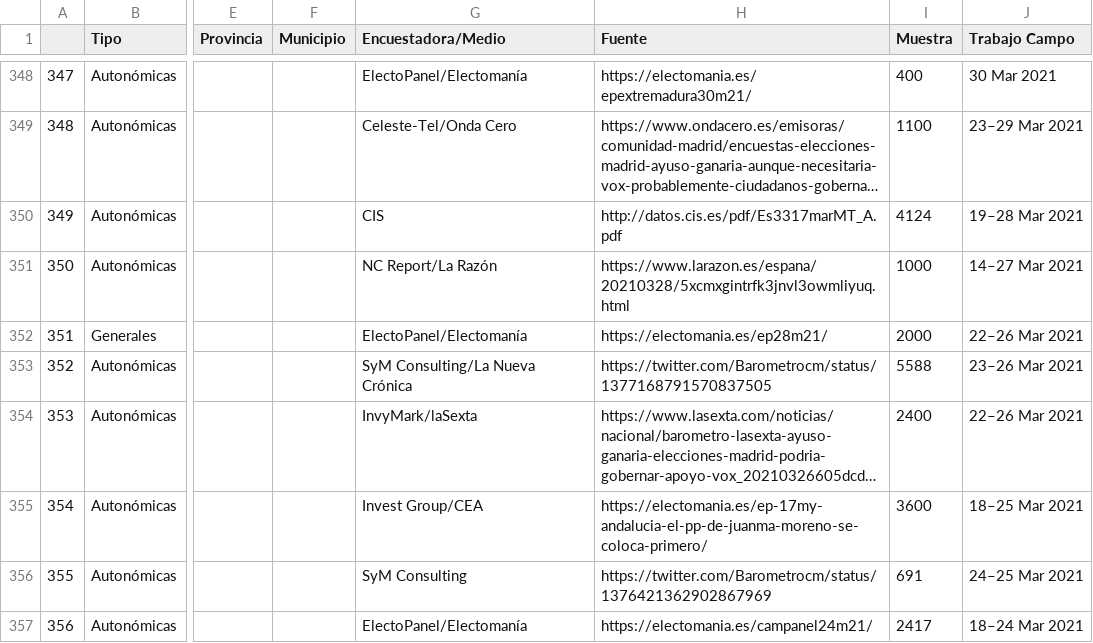
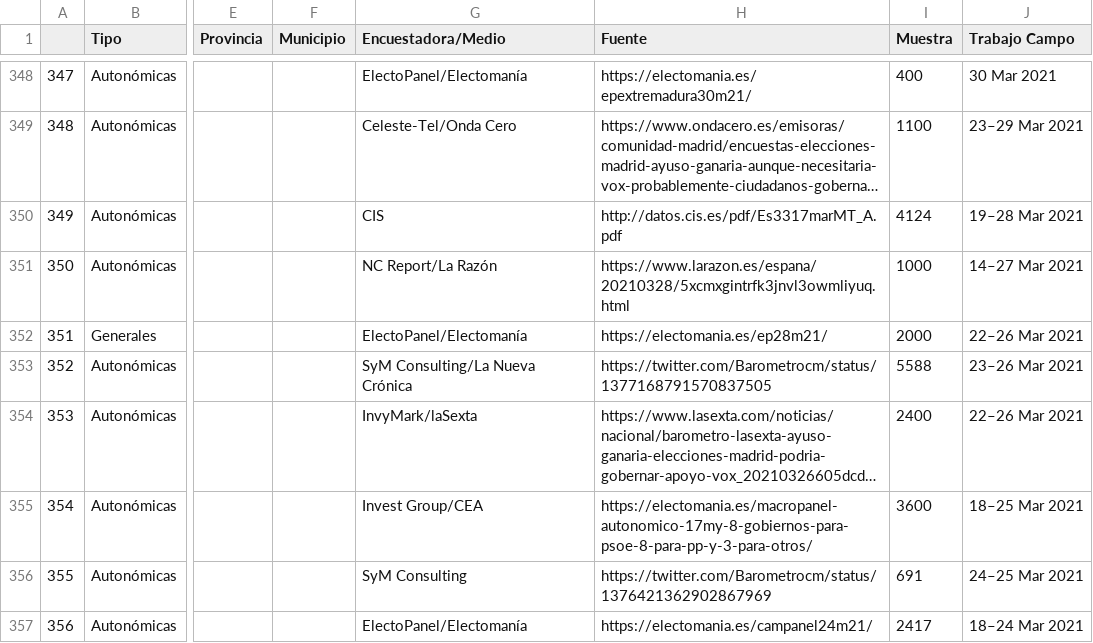
Before and after one commit to endikasatu/encuestas_esp, a CSV file: data/spain_latest_polls.csv, drawn as a sheet; only a part is shown, gaps mark what is left out; long unchanged cells end in …; the diff names each change by its address in the sheet, - before the commit and + after, or states it on an @@ line.

Commit message:
Act. 20:15:03  07/12/21

```diff
--- a/data/spain_latest_polls.csv
+++ b/data/spain_latest_polls.csv
-H355 (Fuente): https://electomania.es/ep-17my-andalucia-el-pp-de-juanma-moreno-se-coloca-primero/
+H355 (Fuente): https://electomania.es/macropanel-autonomico-17my-8-gobiernos-para-psoe-8-para-pp-y-3-para-otros/
```
